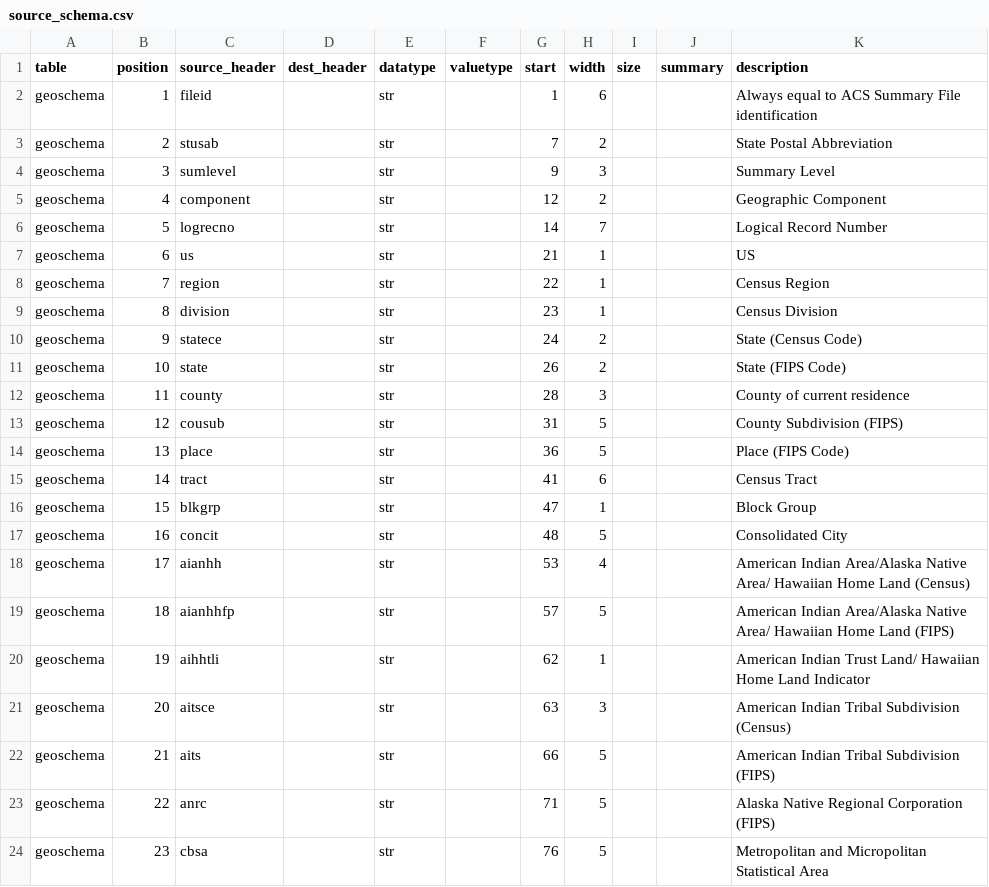
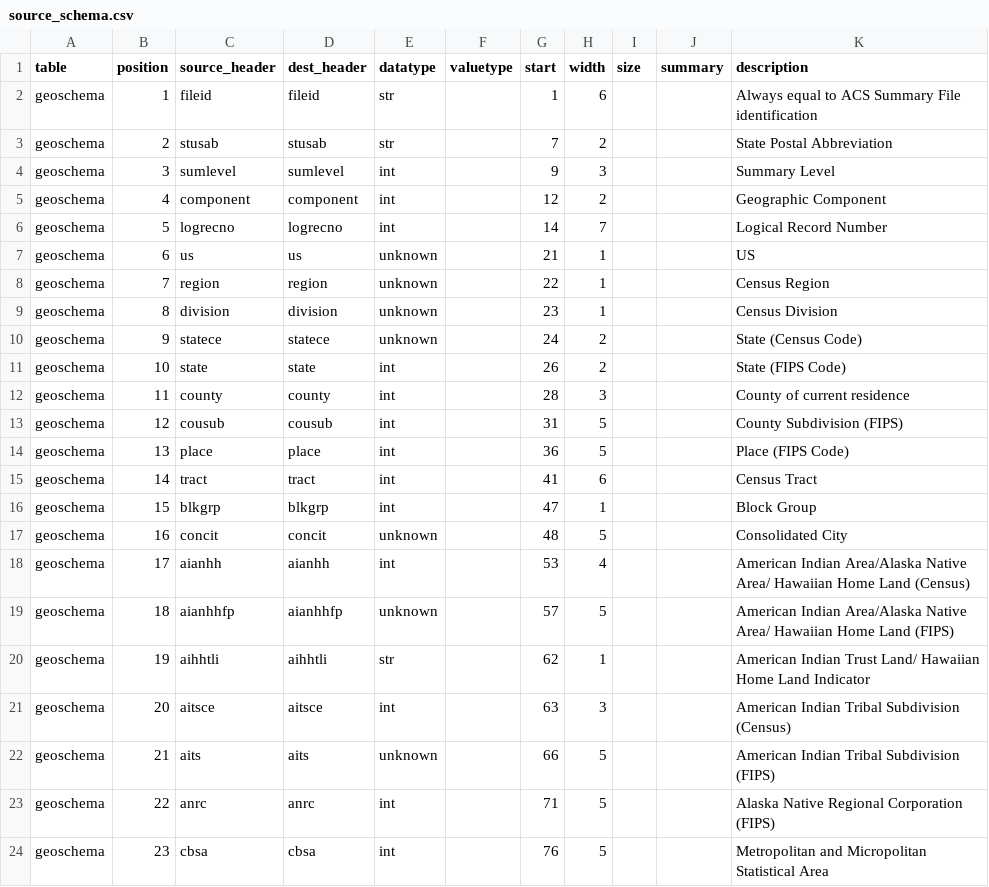
Before and after one commit to CivicKnowledge/ambry10-bundles, a CSV file: census.gov/census.gov-acs-geofile-2009/source_schema.csv, drawn as a sheet; only a part is shown; the diff covers the shown part only.

```diff
--- a/census.gov/census.gov-acs-geofile-2009/source_schema.csv
+++ b/census.gov/census.gov-acs-geofile-2009/source_schema.csv
@@ -1,24 +1,24 @@
 table,position,source_header,dest_header,datatype,valuetype,start,width,size,summary,description
-geoschema,1,fileid,,str,,1,6,,,Always equal to ACS Summary File identification
-geoschema,2,stusab,,str,,7,2,,,State Postal Abbreviation
-geoschema,3,sumlevel,,str,,9,3,,,Summary Level
-geoschema,4,component,,str,,12,2,,,Geographic Component
-geoschema,5,logrecno,,str,,14,7,,,Logical Record Number
-geoschema,6,us,,str,,21,1,,,US
-geoschema,7,region,,str,,22,1,,,Census Region
-geoschema,8,division,,str,,23,1,,,Census Division
-geoschema,9,statece,,str,,24,2,,,State (Census Code)
-geoschema,10,state,,str,,26,2,,,State (FIPS Code)
-geoschema,11,county,,str,,28,3,,,County of current residence
-geoschema,12,cousub,,str,,31,5,,,County Subdivision (FIPS)
-geoschema,13,place,,str,,36,5,,,Place (FIPS Code)
-geoschema,14,tract,,str,,41,6,,,Census Tract
-geoschema,15,blkgrp,,str,,47,1,,,Block Group
-geoschema,16,concit,,str,,48,5,,,Consolidated City
-geoschema,17,aianhh,,str,,53,4,,,American Indian Area/Alaska Native Area/ Hawaiian Home Land (Census)
-geoschema,18,aianhhfp,,str,,57,5,,,American Indian Area/Alaska Native Area/ Hawaiian Home Land (FIPS)
-geoschema,19,aihhtli,,str,,62,1,,,American Indian Trust Land/ Hawaiian Home Land Indicator
-geoschema,20,aitsce,,str,,63,3,,,American Indian Tribal Subdivision (Census)
-geoschema,21,aits,,str,,66,5,,,American Indian Tribal Subdivision (FIPS)
-geoschema,22,anrc,,str,,71,5,,,Alaska Native Regional Corporation (FIPS)
-geoschema,23,cbsa,,str,,76,5,,,Metropolitan and Micropolitan Statistical Area
+geoschema,1,fileid,fileid,str,,1,6,,,Always equal to ACS Summary File identification
+geoschema,2,stusab,stusab,str,,7,2,,,State Postal Abbreviation
+geoschema,3,sumlevel,sumlevel,int,,9,3,,,Summary Level
+geoschema,4,component,component,int,,12,2,,,Geographic Component
+geoschema,5,logrecno,logrecno,int,,14,7,,,Logical Record Number
+geoschema,6,us,us,unknown,,21,1,,,US
+geoschema,7,region,region,unknown,,22,1,,,Census Region
+geoschema,8,division,division,unknown,,23,1,,,Census Division
+geoschema,9,statece,statece,unknown,,24,2,,,State (Census Code)
+geoschema,10,state,state,int,,26,2,,,State (FIPS Code)
+geoschema,11,county,county,int,,28,3,,,County of current residence
+geoschema,12,cousub,cousub,int,,31,5,,,County Subdivision (FIPS)
+geoschema,13,place,place,int,,36,5,,,Place (FIPS Code)
+geoschema,14,tract,tract,int,,41,6,,,Census Tract
+geoschema,15,blkgrp,blkgrp,int,,47,1,,,Block Group
+geoschema,16,concit,concit,unknown,,48,5,,,Consolidated City
+geoschema,17,aianhh,aianhh,int,,53,4,,,American Indian Area/Alaska Native Area/ Hawaiian Home Land (Census)
+geoschema,18,aianhhfp,aianhhfp,unknown,,57,5,,,American Indian Area/Alaska Native Area/ Hawaiian Home Land (FIPS)
+geoschema,19,aihhtli,aihhtli,str,,62,1,,,American Indian Trust Land/ Hawaiian Home Land Indicator
+geoschema,20,aitsce,aitsce,int,,63,3,,,American Indian Tribal Subdivision (Census)
+geoschema,21,aits,aits,unknown,,66,5,,,American Indian Tribal Subdivision (FIPS)
+geoschema,22,anrc,anrc,int,,71,5,,,Alaska Native Regional Corporation (FIPS)
+geoschema,23,cbsa,cbsa,int,,76,5,,,Metropolitan and Micropolitan Statistical Area
```
Also changed, not shown: 35 edited cells elsewhere in this file, census.gov/census.gov-acs-geofile-2009/sources.csv, 2 other files.
